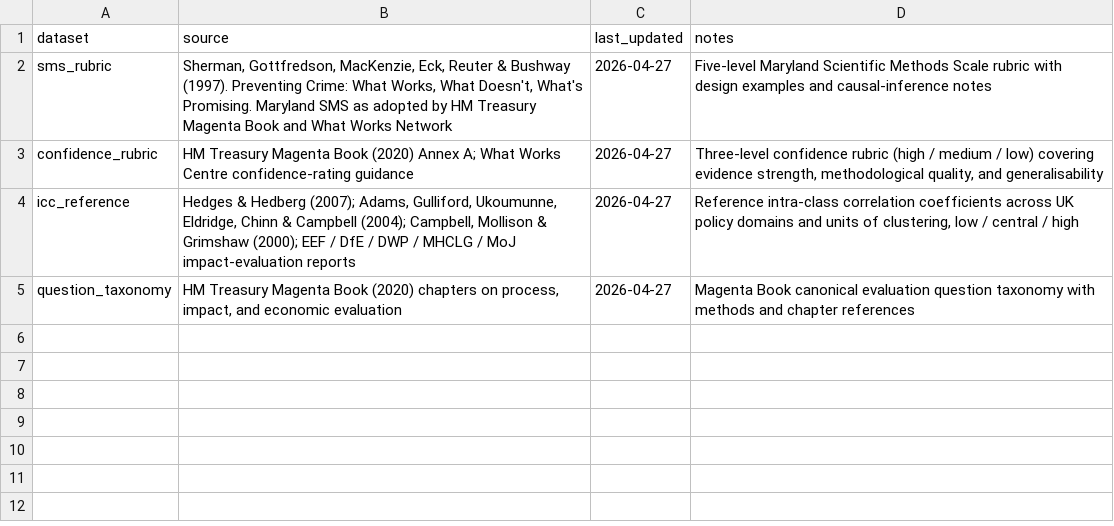
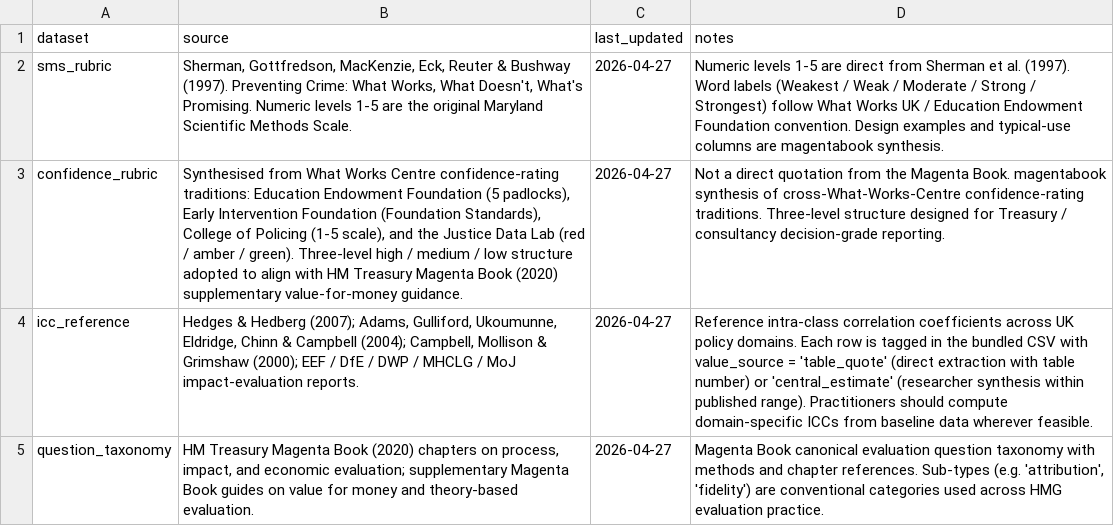
Before and after one commit to charlescoverdale/magentabook, a CSV file: inst/extdata/data_versions.csv, drawn as a sheet; the diff names each change by its address in the sheet, - before the commit and + after, or states it on an @@ line.

Commit message:
Provenance honesty + reference-implementation equivalence
Phase 1: provenance fixes (academic audit R1, R2, R5)

- Drop the "HM Treasury Magenta Book (2020) Annex A" attribution
  from confidence_rubric. The MB 2020 does not contain a 3-level
  high/medium/low rubric in Annex A; the bundled rubric is a
  magentabook synthesis of cross-What-Works-Centre traditions
  (EEF, EIF, College of Policing, Justice Data Lab).
- Add a value_source column to icc_reference.csv distinguishing
  table_quote (direct table extraction with table number) from
  central_estimate (researcher synthesis within published range).
  Every v0.1.0 row is central_estimate; future versions will
  upgrade to table_quote as exact citations are added.
- Note in mb_sms_rate @details that numeric levels 1-5 are direct
  from Sherman et al. 1997 but word labels (Weakest / Weak /
  Moderate / Strong / Strongest) follow What Works UK / EEF
  convention and the design-examples / typical-use columns are
  magentabook synthesis.
- Update inst/extdata/data_versions.csv source/notes fields to
  match.
- Update data-raw/ build scripts to mirror.
- Add "Bundled rubrics: provenance" section to README spelling out
  what is verbatim vs synthesis for each bundled item.

Phase 2: reference-implementation equivalence (academic audit R3)

- Add pwr and sandwich to Suggests.
- New test-pwr-equivalence.R: mb_power agrees with pwr::pwr.t.test
  to within 3pp across grid of n, d, alpha; mb_sample_size agrees
  to within 5 per arm; mb_power(type = "proportion") agrees with
  pwr::pwr.2p.test; mb_mde agrees with pwr inversion to within
  0.05 SD.
- New test-sandwich-equivalence.R: mb_did_2x2 cluster-robust SE
  agrees with sandwich::vcovCL HC1 to within 1e-6 on balanced and
  unbalanced cluster designs; mb_did_2x2 OLS SE agrees with lm SE
  to floating-point.
- README "Cross-validation" section documenting the agreement.
- NEWS.md updated to reflect provenance + cross-validation work
  in the v0.1.0 entry (no version bump - v0.1.0 has not yet been
  submitted to CRAN, so per CRAN policy first-submission must
  remain 0.1.0).

Test count: 273 → 297. devtools::check 0/0/0 (one benign timestamp
NOTE).

```diff
--- a/inst/extdata/data_versions.csv
+++ b/inst/extdata/data_versions.csv
-B2 (source): …What's Promising. Maryland SMS as adopted by HM Treasury Magenta Book and What Works Network
+B2 (source): …What's Promising. Numeric levels 1-5 are the original Maryland Scientific Methods Scale.
-D2 (notes): Five-level Maryland Scientific Methods Scale rubric with design examples and causal-inference notes
+D2 (notes): Numeric levels 1-5 are direct from Sherman et al. (1997). Word labels (Weakest / Weak / Moderate / Strong / Strongest) follow What Works UK / Education Endowment Foundation convention. Design examples and typical-use columns are magentabook synthesis.
-B3 (source): HM Treasury Magenta Book (2020) Annex A; What Works Centre confidence-rating guidance
+B3 (source): Synthesised from What Works Centre confidence-rating traditions: Education Endowment Foundation (5 padlocks), Early Intervention Foundation (Foundation Standards), College of Policing (1-5 scale), and the Justice Data Lab (red / amber / green). Three-level high / medium / low structure adopted to align with HM Treasury Magenta Book (2020) supplementary value-for-money guidance.
-D3 (notes): Three-level confidence rubric (high / medium / low) covering evidence strength, methodological quality, and generalisability
+D3 (notes): Not a direct quotation from the Magenta Book. magentabook synthesis of cross-What-Works-Centre confidence-rating traditions. Three-level structure designed for Treasury / consultancy decision-grade reporting.
-B4 (source): …MoJ impact-evaluation reports
+B4 (source): …MoJ impact-evaluation reports.
-D4 (notes): …UK policy domains and units of clustering, low / central / high
+D4 (notes): …UK policy domains. Each row is tagged in the bundled CSV with value_source = 'table_quote' (direct extraction with table number) or 'central_estimate' (researcher synthesis within published range). Practitioners should compute domain-specific ICCs from baseline data wherever feasible.
-B5 (source): …and economic evaluation
+B5 (source): …and economic evaluation; supplementary Magenta Book guides on value for money and theory-based evaluation.
-D5 (notes): …and chapter references
+D5 (notes): …and chapter references. Sub-types (e.g. 'attribution', 'fidelity') are conventional categories used across HMG evaluation practice.
```
Also changed, not shown: inst/extdata/icc_reference.csv, 15 other files.
